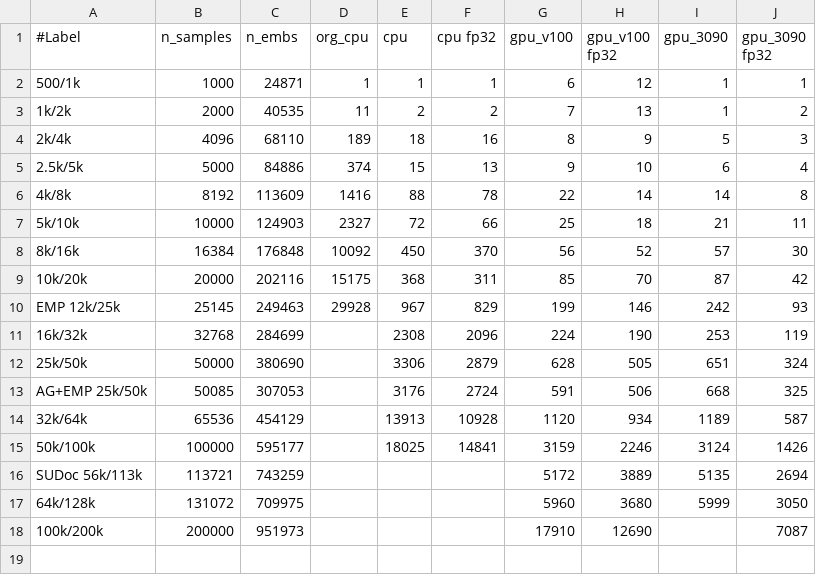
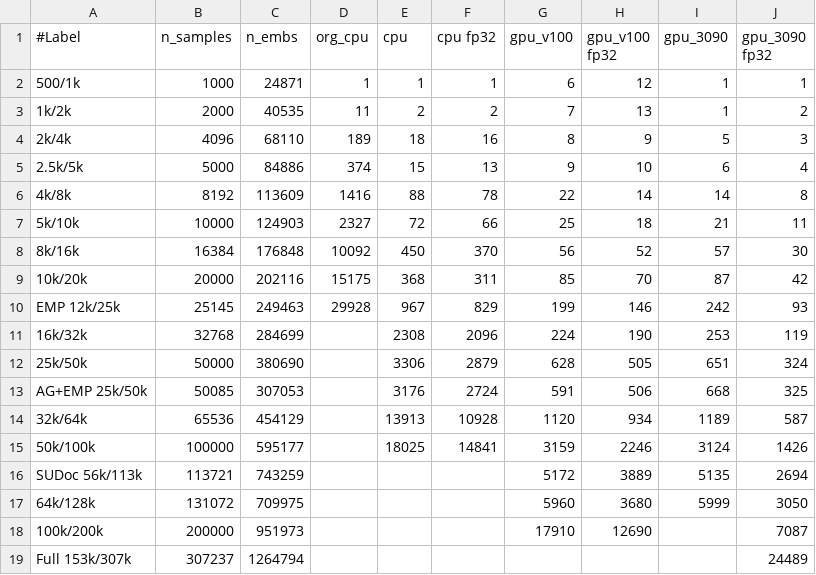
Before and after one commit to sfiligoi/unifrac, a CSV file: benchmarks/summary_wn_f.csv, drawn as a sheet.

```diff
--- a/benchmarks/summary_wn_f.csv
+++ b/benchmarks/summary_wn_f.csv
@@ -18 +18,2 @@ SUDoc 56k/113k,113721,743259,,,,5172,3889,5135,2694
 100k/200k,200000,951973,,,,17910,12690,,7087
+Full 153k/307k,307237,1264794,,,,,,,24489
```
Also changed, not shown: benchmarks/summary_uw.csv.
